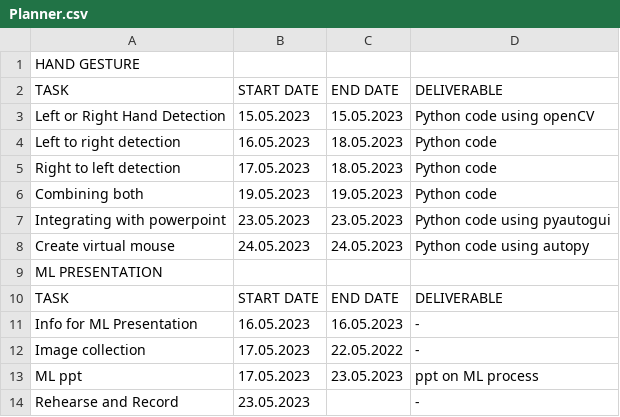
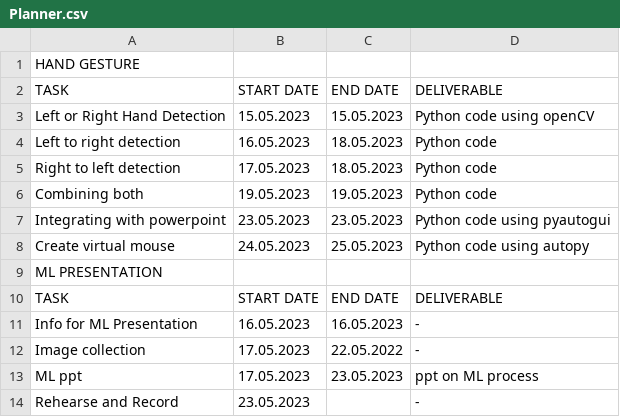
Before and after one commit to malathi-1588/Internship-Work, a CSV file: Planner.csv, drawn as a sheet.

Commit message:
Update Planner.csv

```diff
--- a/Planner.csv
+++ b/Planner.csv
@@ -7,3 +7,3 @@ Combining both,19.05.2023,19.05.2023,Python code
 Integrating with powerpoint,23.05.2023,23.05.2023,Python code using pyautogui
-Create virtual mouse,24.05.2023,24.05.2023,Python code using autopy
+Create virtual mouse,24.05.2023,25.05.2023,Python code using autopy
 ML PRESENTATION," "," "," "
```
